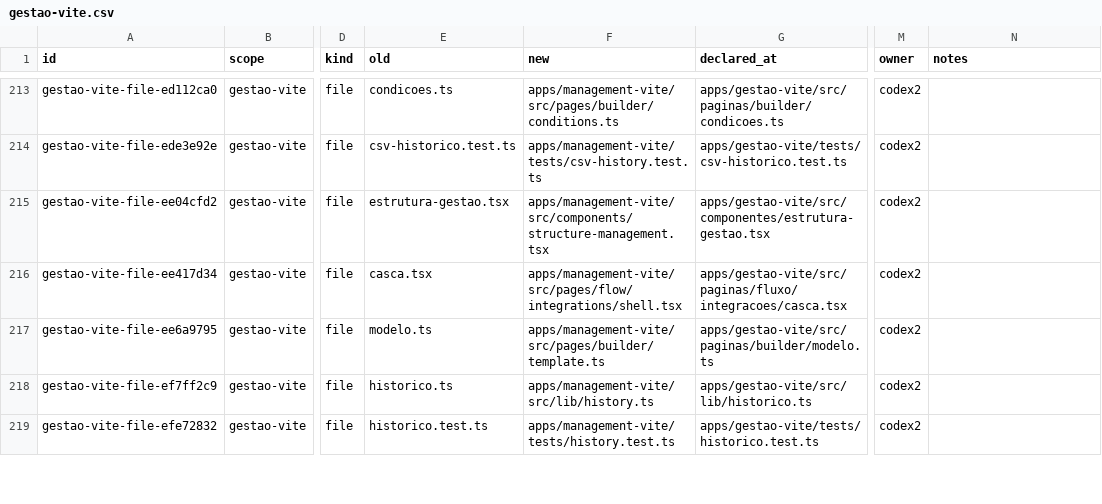
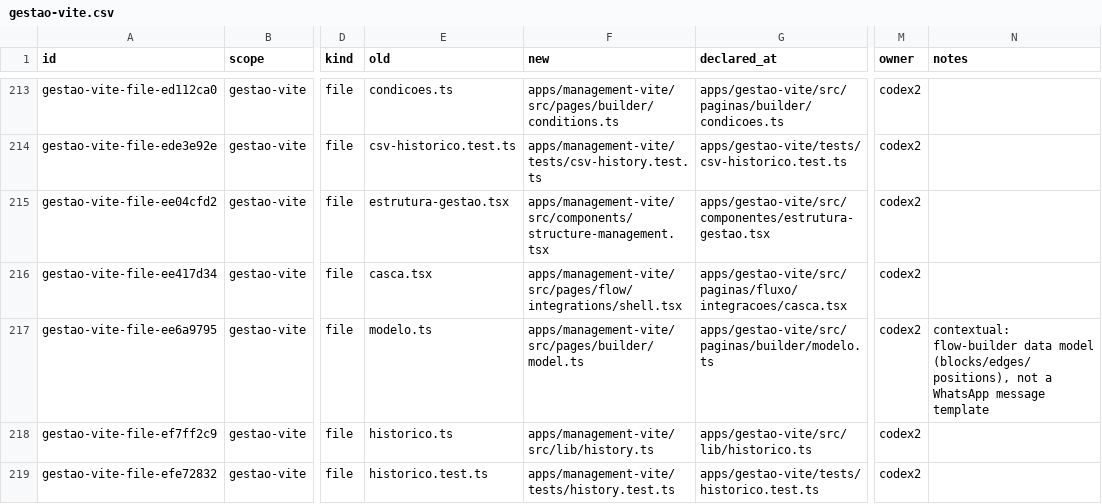
Before and after one commit to andersl06/usepipe, a CSV file: .planning/phases/01-padronizar-linguagem-t-cnica-navega-o-e-renderiza-o/std/map/gestao-vite.csv, drawn as a sheet; only a part is shown, gaps mark what is left out; the diff names each change by its address in the sheet, - before the commit and + after, or states it on an @@ line.

```diff
--- a/.planning/phases/01-padronizar-linguagem-t-cnica-navega-o-e-renderiza-o/std/map/gestao-vite.csv
+++ b/.planning/phases/01-padronizar-linguagem-t-cnica-navega-o-e-renderiza-o/std/map/gestao-vite.csv
-F217 (new): apps/management-vite/src/pages/builder/template.ts
+F217 (new): apps/management-vite/src/pages/builder/model.ts
-N217 (notes): (empty)
+N217 (notes): contextual: flow-builder data model (blocks/edges/positions), not a WhatsApp message template
```
Also changed, not shown: .planning/phases/01-padronizar-linguagem-t-cnica-navega-o-e-renderiza-o/std/map/packages-core.csv.
